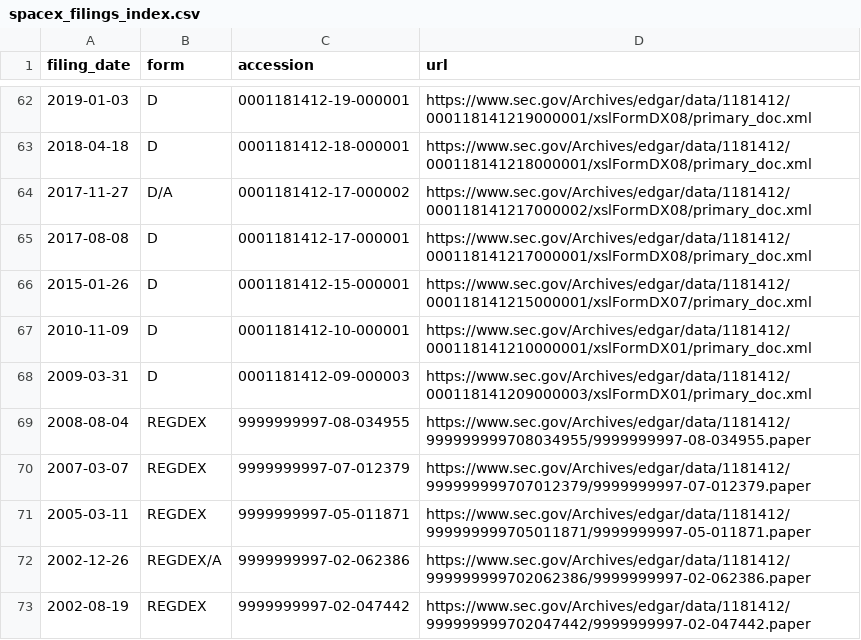
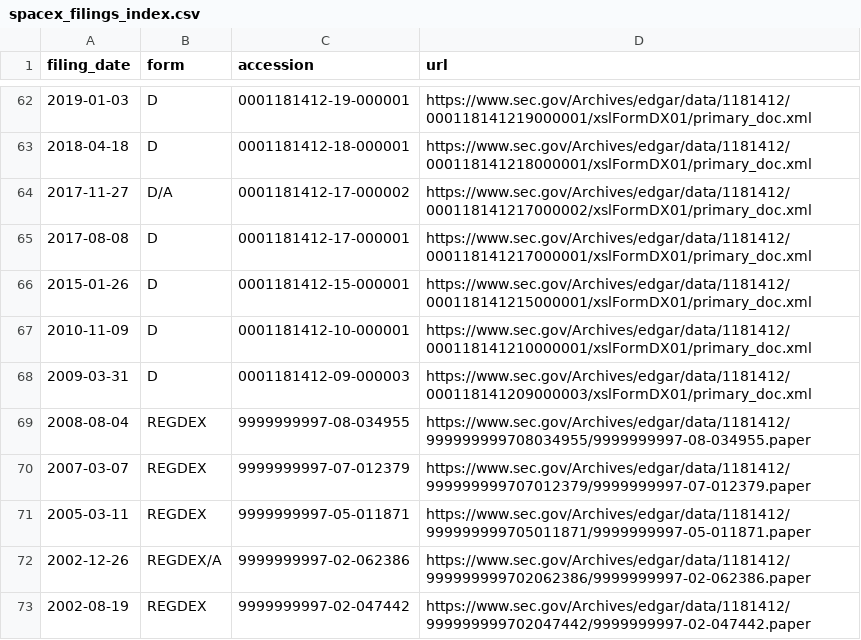
Before and after one commit to Kaydeep0/musk-empire-dossier, a CSV file: data/spacex_filings_index.csv, drawn as a sheet; only a part is shown, gaps mark what is left out; the diff covers the shown part only.

```diff
--- a/data/spacex_filings_index.csv
+++ b/data/spacex_filings_index.csv
@@ -62,6 +62,6 @@ filing_date,form,accession,url
-2019-01-03,D,0001181412-19-000001,https://www.sec.gov/Archives/edgar/data/1181412/000118141219000001/xslFormDX08/primary_doc.xml
-2018-04-18,D,0001181412-18-000001,https://www.sec.gov/Archives/edgar/data/1181412/000118141218000001/xslFormDX08/primary_doc.xml
-2017-11-27,D/A,0001181412-17-000002,https://www.sec.gov/Archives/edgar/data/1181412/000118141217000002/xslFormDX08/primary_doc.xml
-2017-08-08,D,0001181412-17-000001,https://www.sec.gov/Archives/edgar/data/1181412/000118141217000001/xslFormDX08/primary_doc.xml
-2015-01-26,D,0001181412-15-000001,https://www.sec.gov/Archives/edgar/data/1181412/000118141215000001/xslFormDX07/primary_doc.xml
+2019-01-03,D,0001181412-19-000001,https://www.sec.gov/Archives/edgar/data/1181412/000118141219000001/xslFormDX01/primary_doc.xml
+2018-04-18,D,0001181412-18-000001,https://www.sec.gov/Archives/edgar/data/1181412/000118141218000001/xslFormDX01/primary_doc.xml
+2017-11-27,D/A,0001181412-17-000002,https://www.sec.gov/Archives/edgar/data/1181412/000118141217000002/xslFormDX01/primary_doc.xml
+2017-08-08,D,0001181412-17-000001,https://www.sec.gov/Archives/edgar/data/1181412/000118141217000001/xslFormDX01/primary_doc.xml
+2015-01-26,D,0001181412-15-000001,https://www.sec.gov/Archives/edgar/data/1181412/000118141215000001/xslFormDX01/primary_doc.xml
 2010-11-09,D,0001181412-10-000001,https://www.sec.gov/Archives/edgar/data/1181412/000118141210000001/xslFormDX01/primary_doc.xml
```
Also changed, not shown: 4 moved rows and 14 edited cells elsewhere in this file, 18 other files.
